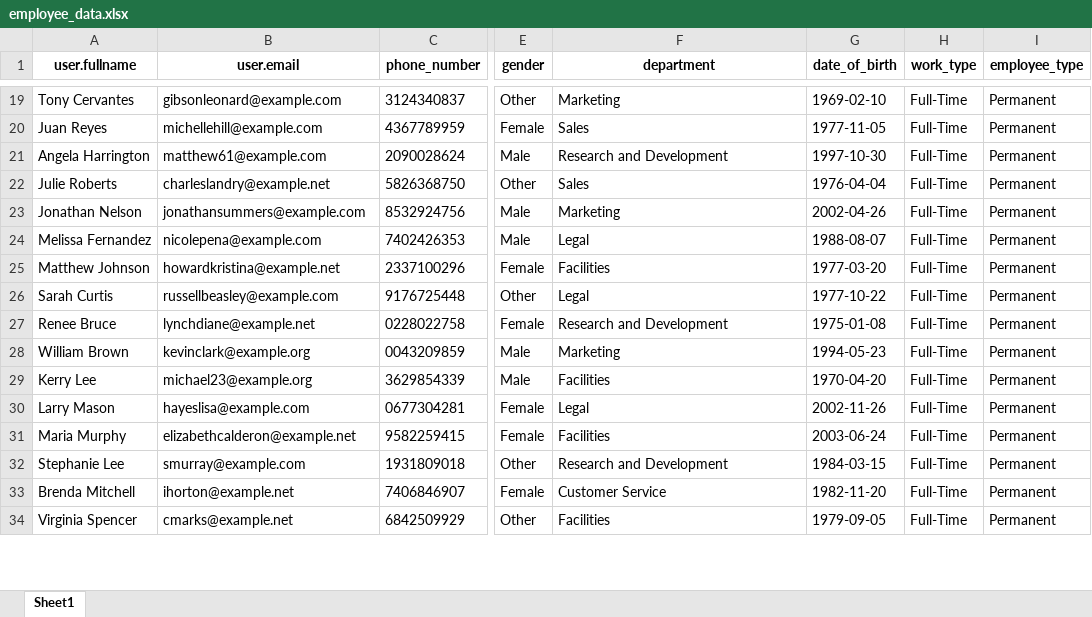
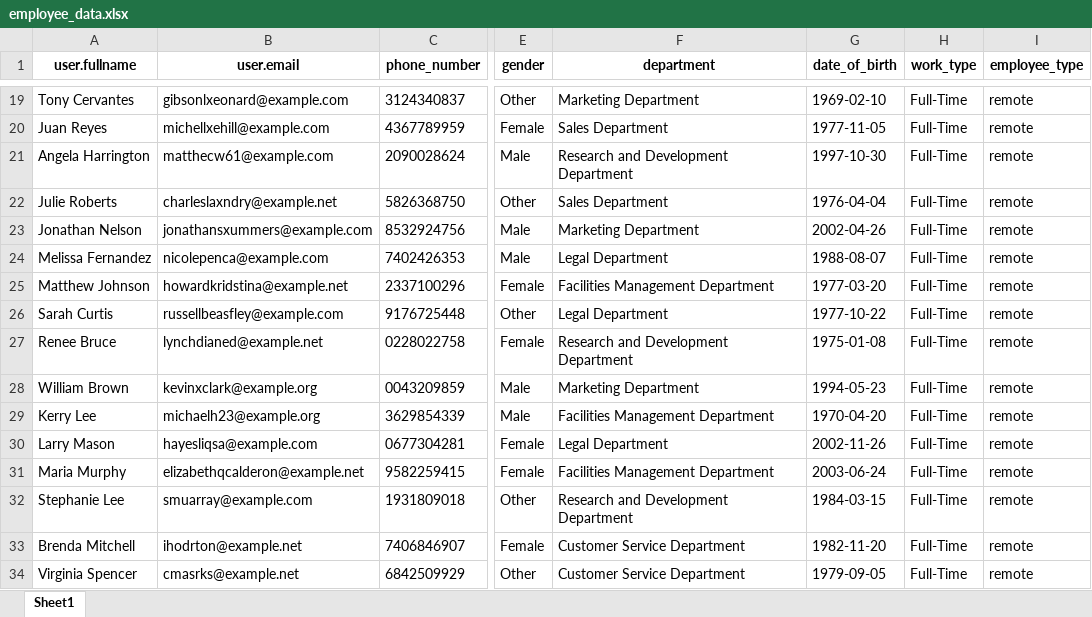
Before and after one commit to DanielKasi/HR-MAIN-PLATFORM-INTEGRATION-TEST, an Excel workbook: backend/employee_data.xlsx, sheet Sheet1, drawn as a sheet; only a part is shown, gaps mark what is left out; values as stored, in another font and other column widths than the file's, no borders; the diff covers the shown part only; the diff names each change by its address in the sheet, - before the commit and + after, or states it on an @@ line.

```diff
--- a/backend/employee_data.xlsx (sheet Sheet1)
+++ b/backend/employee_data.xlsx (sheet Sheet1)
-B19 (user.email): gibsonleonard@example.com
+B19 (user.email): gibsonlxeonard@example.com
-F19 (department): Marketing
+F19 (department): Marketing Department
-I19:I34 (employee_type): Permanent
+I19:I34 (employee_type): remote
-B20 (user.email): michellehill@example.com
+B20 (user.email): michellxehill@example.com
-F20 (department): Sales
+F20 (department): Sales Department
-B21 (user.email): matthew61@example.com
+B21 (user.email): matthecw61@example.com
-F21 (department): Research and Development
+F21 (department): Research and Development Department
-B22 (user.email): charleslandry@example.net
+B22 (user.email): charleslaxndry@example.net
-F22 (department): Sales
+F22 (department): Sales Department
-B23 (user.email): jonathansummers@example.com
+B23 (user.email): jonathansxummers@example.com
-F23 (department): Marketing
+F23 (department): Marketing Department
-B24 (user.email): nicolepena@example.com
+B24 (user.email): nicolepenca@example.com
-F24 (department): Legal
+F24 (department): Legal Department
-B25 (user.email): howardkristina@example.net
+B25 (user.email): howardkridstina@example.net
-F25 (department): Facilities
+F25 (department): Facilities Management Department
-B26 (user.email): russellbeasley@example.com
+B26 (user.email): russellbeasfley@example.com
-F26 (department): Legal
+F26 (department): Legal Department
-B27 (user.email): lynchdiane@example.net
+B27 (user.email): lynchdianed@example.net
-F27 (department): Research and Development
+F27 (department): Research and Development Department
-B28 (user.email): kevinclark@example.org
+B28 (user.email): kevinxclark@example.org
-F28 (department): Marketing
+F28 (department): Marketing Department
-B29 (user.email): michael23@example.org
+B29 (user.email): michaelh23@example.org
-F29 (department): Facilities
+F29 (department): Facilities Management Department
-B30 (user.email): hayeslisa@example.com
+B30 (user.email): hayesliqsa@example.com
-F30 (department): Legal
+F30 (department): Legal Department
-B31 (user.email): elizabethcalderon@example.net
+B31 (user.email): elizabethqcalderon@example.net
-F31 (department): Facilities
+F31 (department): Facilities Management Department
-B32 (user.email): smurray@example.com
+B32 (user.email): smuarray@example.com
-F32 (department): Research and Development
+F32 (department): Research and Development Department
-B33 (user.email): ihorton@example.net
+B33 (user.email): ihodrton@example.net
-F33 (department): Customer Service
+F33 (department): Customer Service Department
-B34 (user.email): cmarks@example.net
+B34 (user.email): cmasrks@example.net
-F34 (department): Facilities
+F34 (department): Customer Service Department
```
Also changed, not shown: 51 removed rows and 99 edited cells elsewhere in this sheet, 3 other files.
